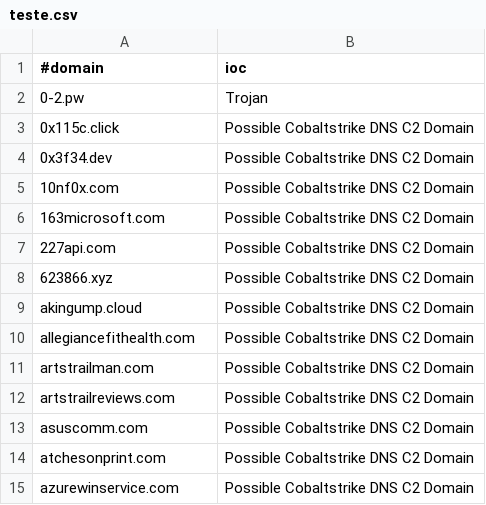
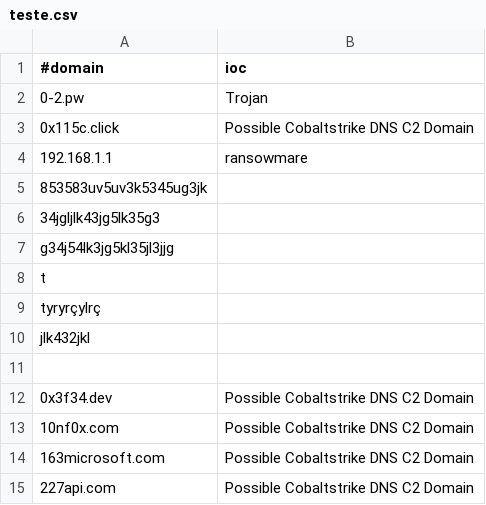
Before and after one commit to katiaflavialb/searcherioc, a CSV file: teste.csv, drawn as a sheet; only a part is shown; the shorter side is filled out with more unchanged rows.

Commit message:
Update teste.csv

```diff
--- a/teste.csv
+++ b/teste.csv
@@ -3,2 +3,10 @@
 0x115c.click;Possible Cobaltstrike DNS C2 Domain
+192.168.1.1;ransowmare
+853583uv5uv3k5345ug3jk
+34jgljlk43jg5lk35g3
+g34j54lk3jg5kl35jl3jjg
+t
+tyryrçylrç
+jlk432jkl
+
 0x3f34.dev;Possible Cobaltstrike DNS C2 Domain
```
